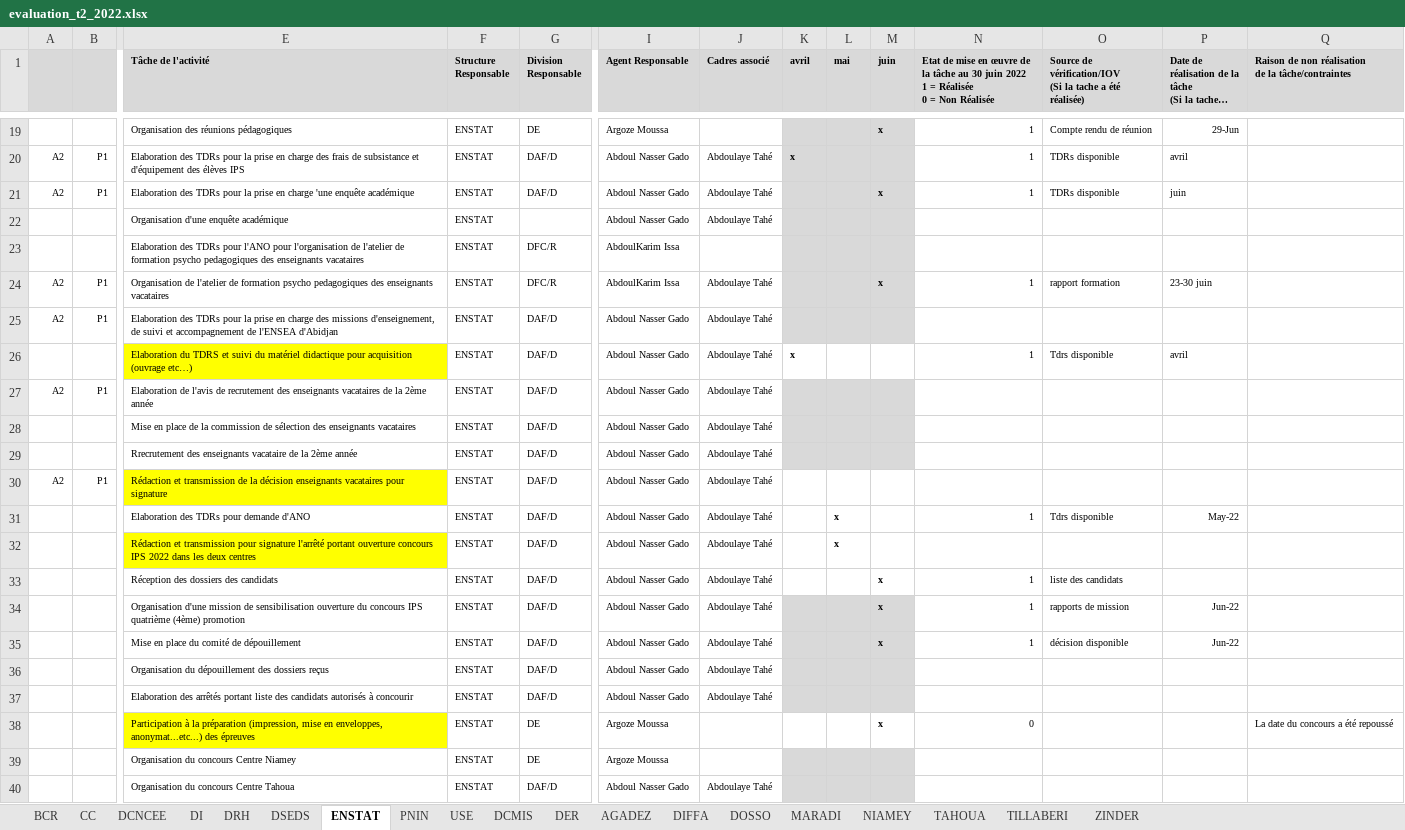
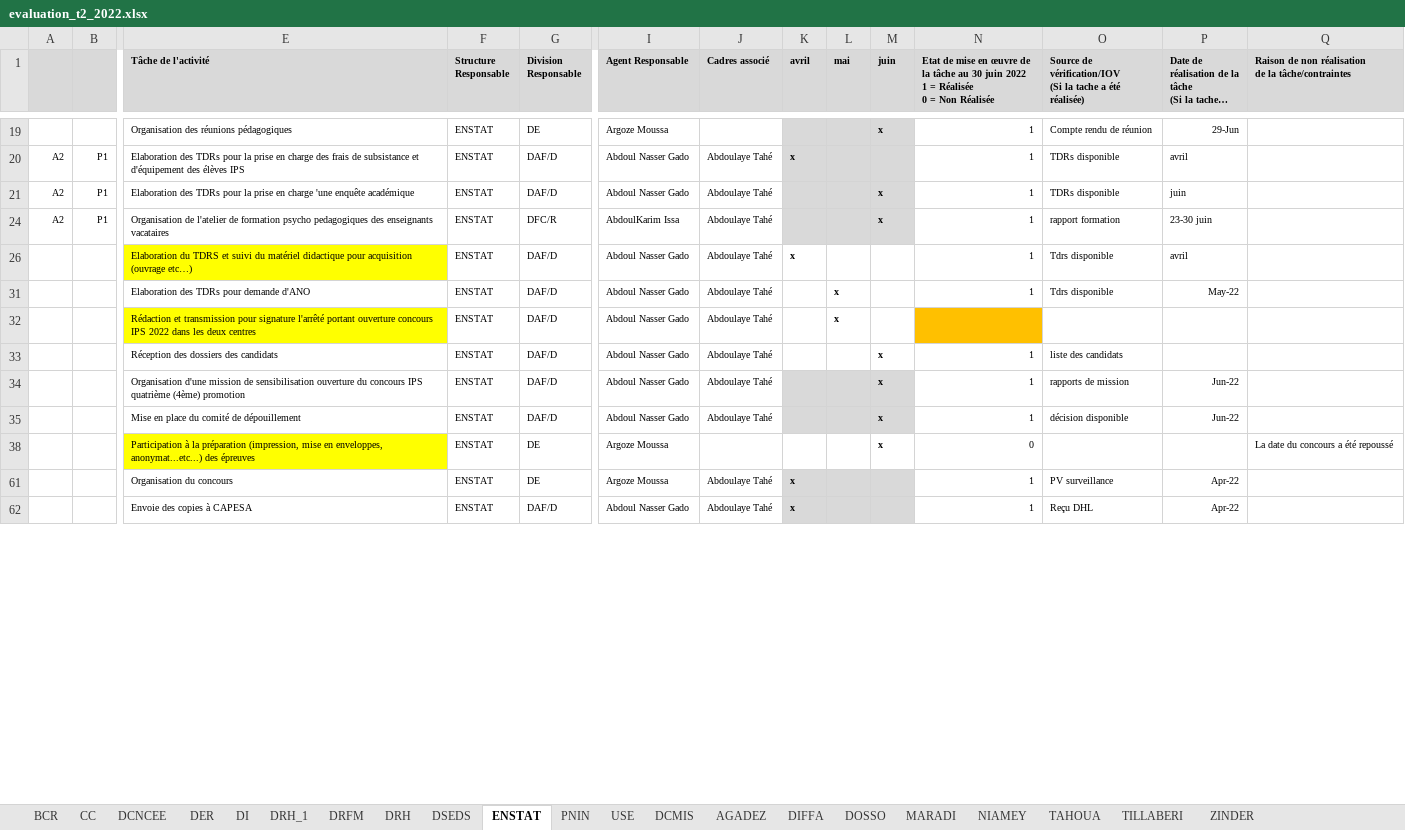
Before and after one commit to Abdoussalam/Evaluation_PAP, an Excel workbook: donnees/evaluation_t2_2022.xlsx, sheet ENSTAT, drawn as a sheet; only a part is shown, gaps mark what is left out; the shorter side is filled out with more unchanged rows; long unchanged cells end in …; values as stored, in another font and other column widths than the file's, no borders; rows hold the shown columns only; the diff covers the shown part only; the diff names each change by its address in the sheet, - before the commit and + after, or states it on an @@ line.

```diff
--- a/donnees/evaluation_t2_2022.xlsx (sheet ENSTAT)
+++ b/donnees/evaluation_t2_2022.xlsx (sheet ENSTAT)
+sheet tab: DRH_1
+sheet tab: DRFM
@@ sheet tab order changed: BCR | CC | DCNCEE | DER | DI | DRH_1 | DRFM | DRH | DSEDS | ENSTAT | PNIN | USE | DCMIS | AGADEZ | DIFFA | DOSSO | MARADI | NIAMEY | TAHOUA | TILLABERI | ZINDER @@
@@ row 22 hidden:  |  | Organisation d'une enquête académique | ENSTAT |  | Abdoul Nasser Gado | Abdoulaye Tahé @@
@@ row 23 hidden:  |  | Elaboration des TDRs pour l'ANO pour l'organisation de l'atelier de formation psycho pedagogiques des enseignants vacataires | ENSTAT | DFC/R | AbdoulKarim Issa @@
@@ row 25 hidden: A2 | P1 | Elaboration des TDRs pour la prise en charge des missions d'enseignement, de suivi et accompagnement de l'ENSEA d'Abidjan | ENSTAT | DAF/D | Abdoul Nasser Gado | Abdoulaye Tahé @@
@@ row 27 hidden: A2 | P1 | Elaboration de l'avis de recrutement des enseignants vacataires de la 2ème année | ENSTAT | DAF/D | Abdoul Nasser Gado | Abdoulaye Tahé @@
@@ row 28 hidden:  |  | Mise en place de la commission de sélection des enseignants vacataires | ENSTAT | DAF/D | Abdoul Nasser Gado | Abdoulaye Tahé @@
@@ row 29 hidden:  |  | Rrecrutement des enseignants vacataire de la 2ème année | ENSTAT | DAF/D | Abdoul Nasser Gado | Abdoulaye Tahé @@
@@ row 30 hidden: A2 | P1 | Rédaction et transmission de la décision enseignants vacataires pour signature | ENSTAT | DAF/D | Abdoul Nasser Gado | Abdoulaye Tahé @@
-N32 fill: none
+N32 fill: #FFC000
@@ row 36 hidden:  |  | Organisation du dépouillement des dossiers reçus | ENSTAT | DAF/D | Abdoul Nasser Gado | Abdoulaye Tahé @@
@@ row 37 hidden:  |  | Elaboration des arrêtés portant liste des candidats autorisés à concourir | ENSTAT | DAF/D | Abdoul Nasser Gado | Abdoulaye Tahé @@
@@ row 39 hidden:  |  | Organisation du concours Centre Niamey | ENSTAT | DE | Argoze Moussa @@
@@ row 40 hidden:  |  | Organisation du concours Centre Tahoua | ENSTAT | DAF/D | Abdoul Nasser Gado | Abdoulaye Tahé @@
```
Also changed, not shown: 56 hidden or unhidden rows elsewhere in this sheet, sheet DRH, sheet DER, sheet BCR, sheet DI, sheet DCMIS, sheet ZINDER, 2 more sheets.
